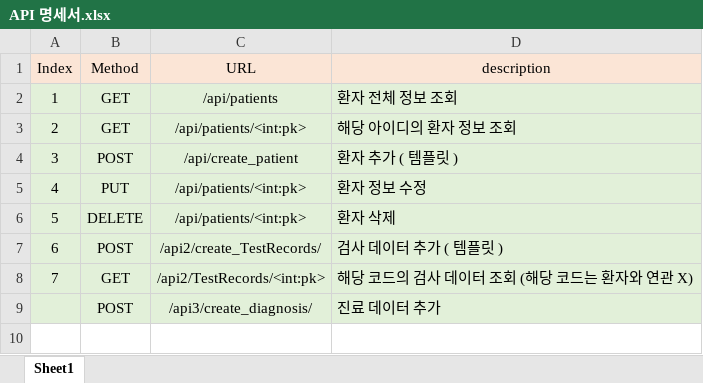
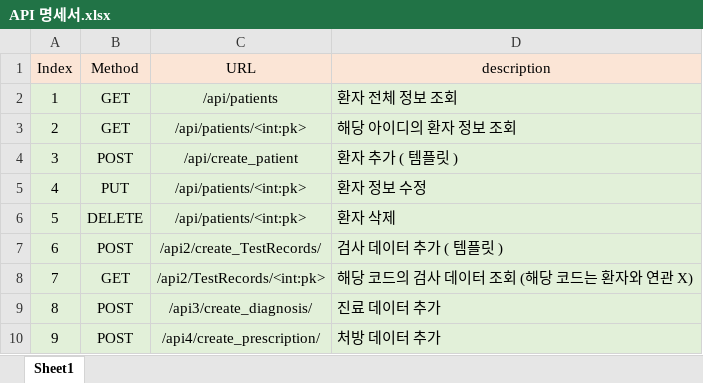
Before and after one commit to MineTime23/EMR_PROJECT, an Excel workbook: API 명세서.xlsx, sheet Sheet1, drawn as a sheet; values as stored, in another font and other column widths than the file's, no borders; the diff names each change by its address in the sheet, - before the commit and + after, or states it on an @@ line.

Commit message:
feat : make Prescription_api and related forms.html

```diff
--- a/API 명세서.xlsx (sheet Sheet1)
+++ b/API 명세서.xlsx (sheet Sheet1)
@@ column A (Index) renumbered in row 9 @@
+row 10: 9 | POST | /api4/create_prescription/ | 처방 데이터 추가
```
Also changed, not shown: 14 other files.
